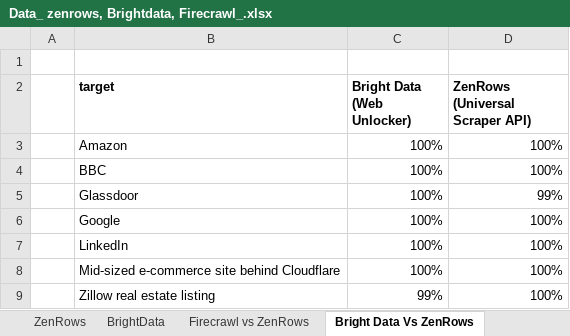
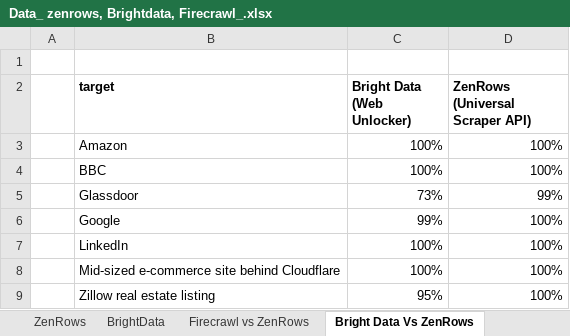
Before and after one commit to Bennykillua/zenrows_firecrawl, an Excel workbook: data/Data_ zenrows, Brightdata, Firecrawl_.xlsx, sheet Bright Data Vs ZenRows, drawn as a sheet; values as stored, in another font and other column widths than the file's, no borders; charts and pictures not drawn; the diff names each change by its address in the sheet, - before the commit and + after, or states it on an @@ line.

```diff
--- a/data/Data_ zenrows, Brightdata, Firecrawl_.xlsx (sheet Bright Data Vs ZenRows)
+++ b/data/Data_ zenrows, Brightdata, Firecrawl_.xlsx (sheet Bright Data Vs ZenRows)
-C5 (Bright Data (Web Unlocker)): 100%
+C5 (Bright Data (Web Unlocker)): 73%
-C6 (Bright Data (Web Unlocker)): 100%
+C6 (Bright Data (Web Unlocker)): 99%
-C9 (Bright Data (Web Unlocker)): 99%
+C9 (Bright Data (Web Unlocker)): 95%
```
Also changed, not shown: sheet BrightData, charts or pictures.
